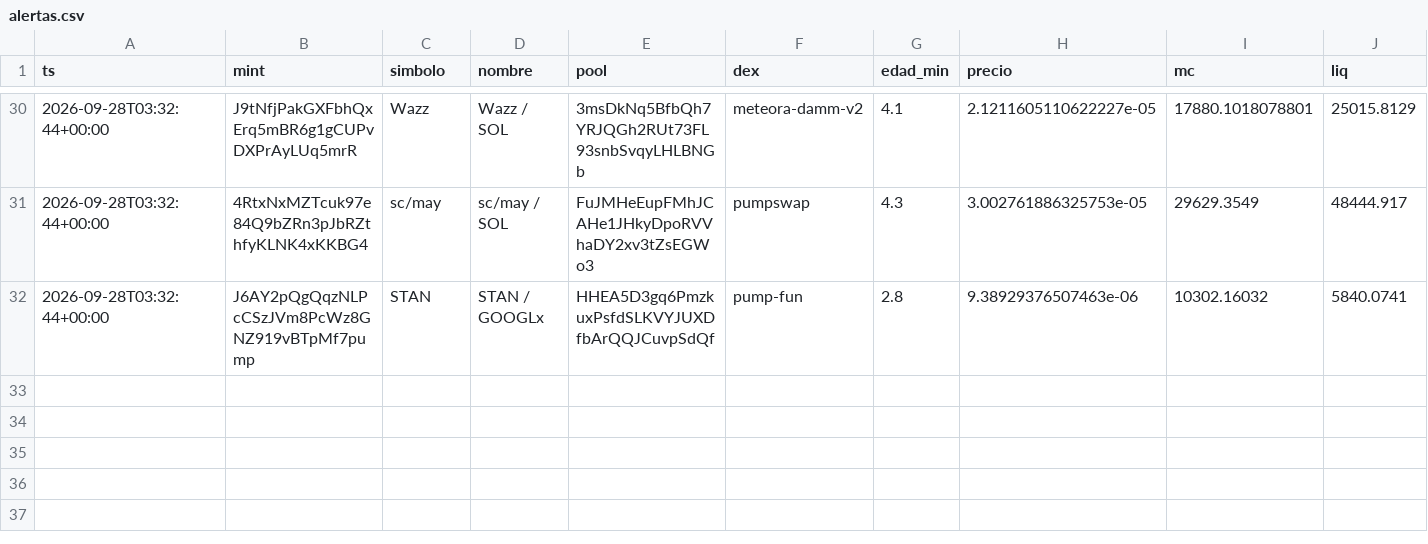
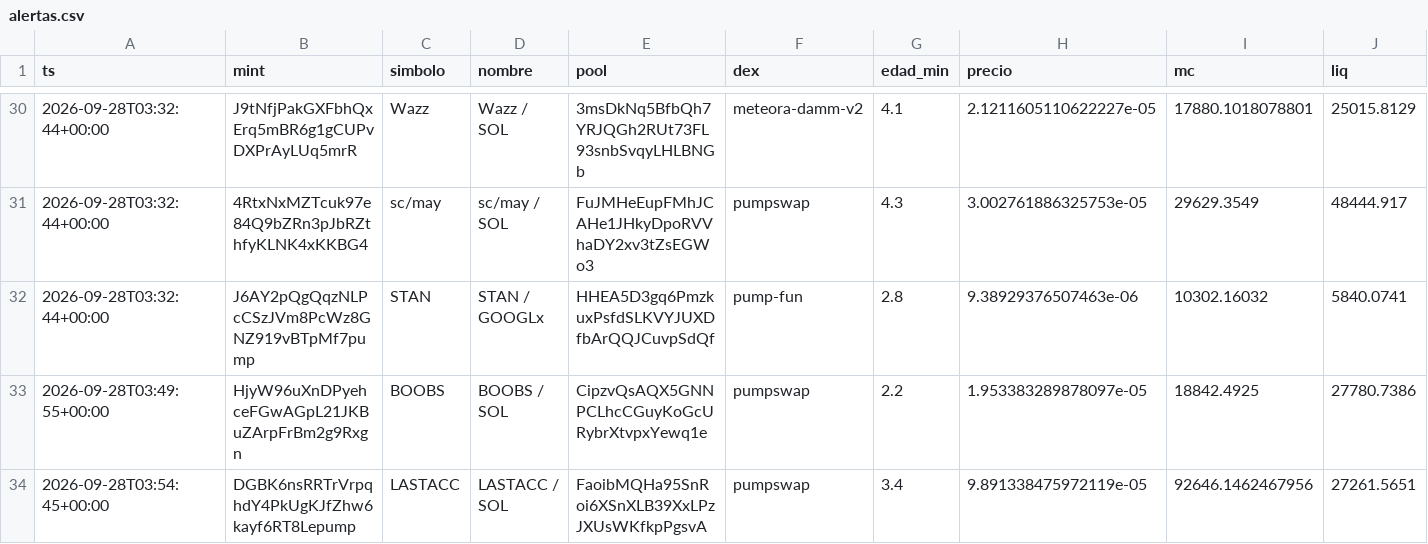
Before and after one commit to eriphelo15/An-lisis-cuantitativo, a CSV file: alertas.csv, drawn as a sheet; only a part is shown, gaps mark what is left out; rows hold the shown columns only; the diff names each change by its address in the sheet, - before the commit and + after, or states it on an @@ line.

```diff
--- a/alertas.csv
+++ b/alertas.csv
+row 33: 2026-09-28T03:49:55+00:00 | HjyW96uXnDPyehceFGwAGpL21JKBuZArpFrBm2g9Rxgn | BOOBS | BOOBS / SOL | CipzvQsAQX5GNNPCLhcCGuyKoGcURybrXtvpxYewq1e | pumpswap | 2.2 | 1.953383289878097e-05 | 18842.4925 | 27780.7386
+row 34: 2026-09-28T03:54:45+00:00 | DGBK6nsRRTrVrpqhdY4PkUgKJfZhw6kayf6RT8Lepump | LASTACC | LASTACC / SOL | FaoibMQHa95SnRoi6XSnXLB39XxLPzJXUsWKfkpPgsvA | pumpswap | 3.4 | 9.891338475972119e-05 | 92646.1462467956 | 27261.5651
```
Also changed, not shown: detecciones.csv, seguimiento.csv, 1 other file.
